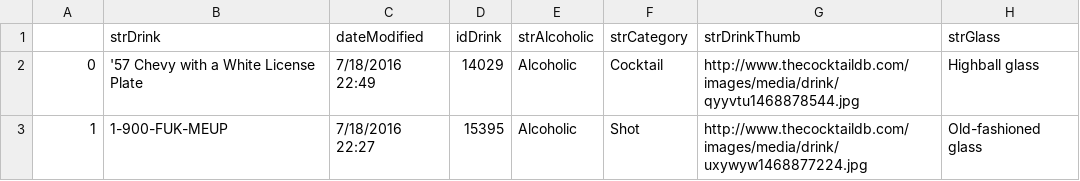
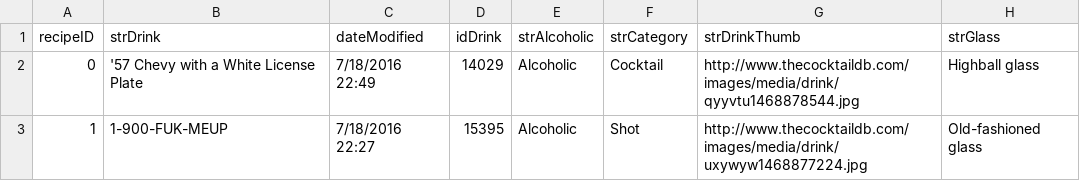
Before and after one commit to MiaLPrice/Spring2020_Software_Dev_Project, a CSV file: files/all_drinks.csv, drawn as a sheet; only a part is shown; the diff names each change by its address in the sheet, - before the commit and + after, or states it on an @@ line.

```diff
--- a/files/all_drinks.csv
+++ b/files/all_drinks.csv
-A1: (empty)
+A1: recipeID
```
Also changed, not shown: 2 other files.
